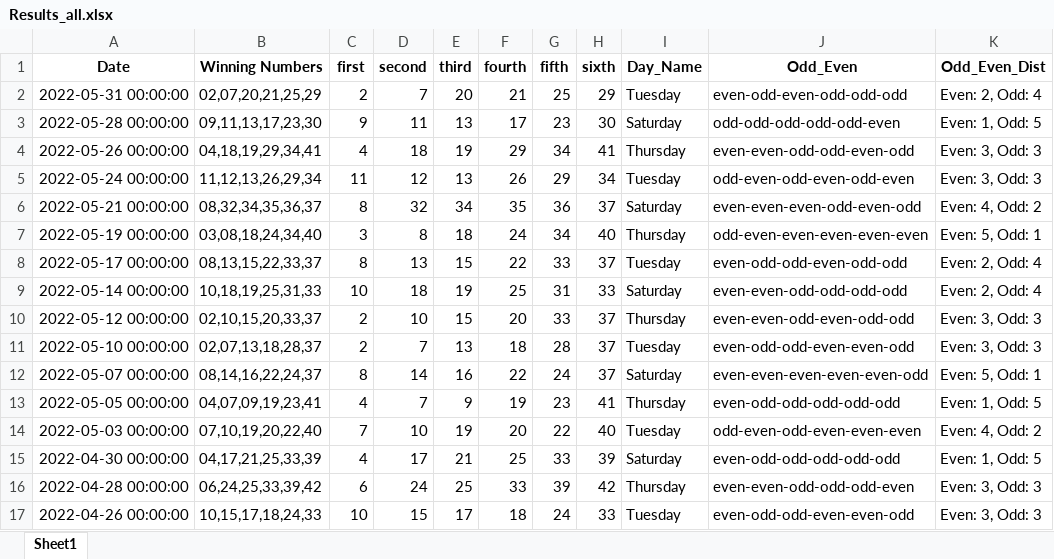
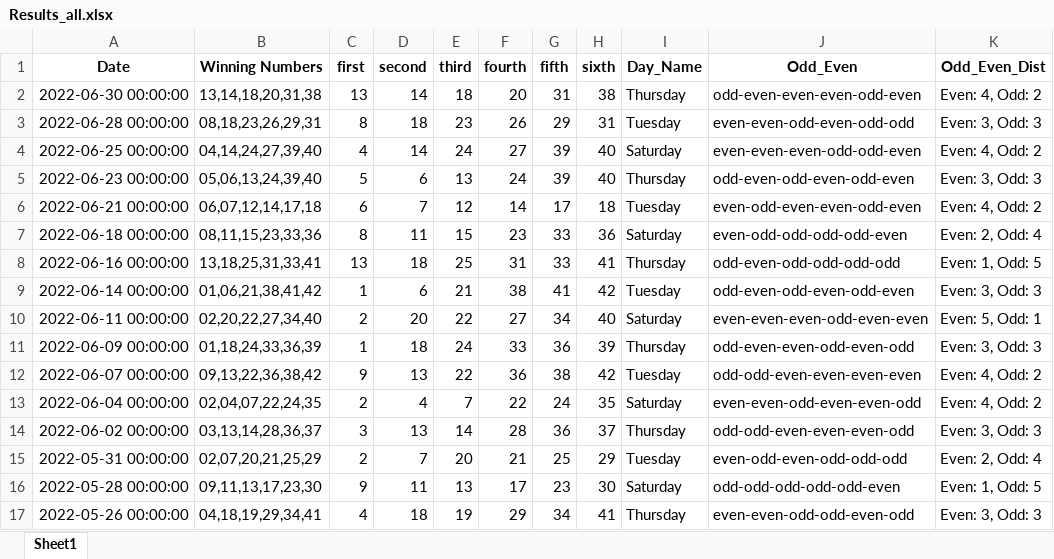
Before and after one commit to Jared-Caraan/Lotto_Analysis, an Excel workbook: Data_Gathering/Results_all.xlsx, sheet Sheet1, drawn as a sheet; only a part is shown; the shorter side is filled out with more unchanged rows; values as stored, in another font and other column widths than the file's, no borders; the diff names each change by its address in the sheet, - before the commit and + after, or states it on an @@ line.

```diff
--- a/Data_Gathering/Results_all.xlsx (sheet Sheet1)
+++ b/Data_Gathering/Results_all.xlsx (sheet Sheet1)
+row 2: 2022-06-30 00:00:00 | 13,14,18,20,31,38 | 13 | 14 | 18 | 20 | 31 | 38 | Thursday | odd-even-even-even-odd-even | Even: 4, Odd: 2
+row 3: 2022-06-28 00:00:00 | 08,18,23,26,29,31 | 8 | 18 | 23 | 26 | 29 | 31 | Tuesday | even-even-odd-even-odd-odd | Even: 3, Odd: 3
+row 4: 2022-06-25 00:00:00 | 04,14,24,27,39,40 | 4 | 14 | 24 | 27 | 39 | 40 | Saturday | even-even-even-odd-odd-even | Even: 4, Odd: 2
+row 5: 2022-06-23 00:00:00 | 05,06,13,24,39,40 | 5 | 6 | 13 | 24 | 39 | 40 | Thursday | odd-even-odd-even-odd-even | Even: 3, Odd: 3
+row 6: 2022-06-21 00:00:00 | 06,07,12,14,17,18 | 6 | 7 | 12 | 14 | 17 | 18 | Tuesday | even-odd-even-even-odd-even | Even: 4, Odd: 2
+row 7: 2022-06-18 00:00:00 | 08,11,15,23,33,36 | 8 | 11 | 15 | 23 | 33 | 36 | Saturday | even-odd-odd-odd-odd-even | Even: 2, Odd: 4
+row 8: 2022-06-16 00:00:00 | 13,18,25,31,33,41 | 13 | 18 | 25 | 31 | 33 | 41 | Thursday | odd-even-odd-odd-odd-odd | Even: 1, Odd: 5
+row 9: 2022-06-14 00:00:00 | 01,06,21,38,41,42 | 1 | 6 | 21 | 38 | 41 | 42 | Tuesday | odd-even-odd-even-odd-even | Even: 3, Odd: 3
+row 10: 2022-06-11 00:00:00 | 02,20,22,27,34,40 | 2 | 20 | 22 | 27 | 34 | 40 | Saturday | even-even-even-odd-even-even | Even: 5, Odd: 1
+row 11: 2022-06-09 00:00:00 | 01,18,24,33,36,39 | 1 | 18 | 24 | 33 | 36 | 39 | Thursday | odd-even-even-odd-even-odd | Even: 3, Odd: 3
+row 12: 2022-06-07 00:00:00 | 09,13,22,36,38,42 | 9 | 13 | 22 | 36 | 38 | 42 | Tuesday | odd-odd-even-even-even-even | Even: 4, Odd: 2
+row 13: 2022-06-04 00:00:00 | 02,04,07,22,24,35 | 2 | 4 | 7 | 22 | 24 | 35 | Saturday | even-even-odd-even-even-odd | Even: 4, Odd: 2
+row 14: 2022-06-02 00:00:00 | 03,13,14,28,36,37 | 3 | 13 | 14 | 28 | 36 | 37 | Thursday | odd-odd-even-even-even-odd | Even: 3, Odd: 3
```
Also changed, not shown: 42 other files.
